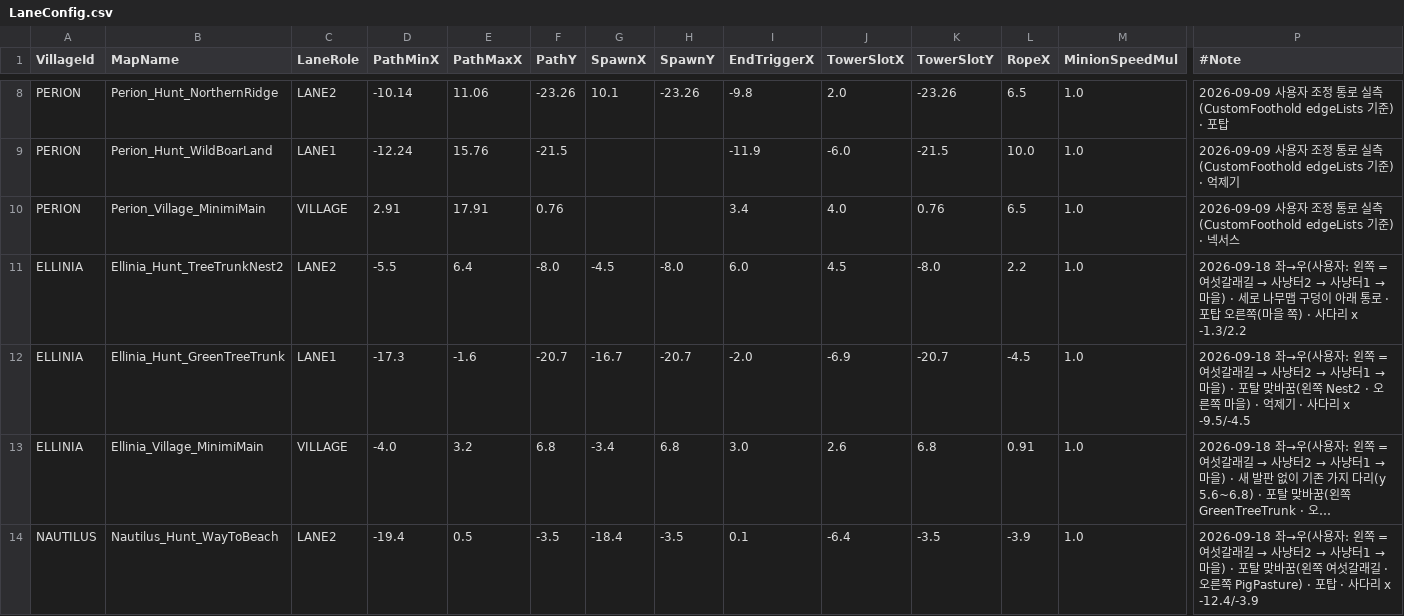
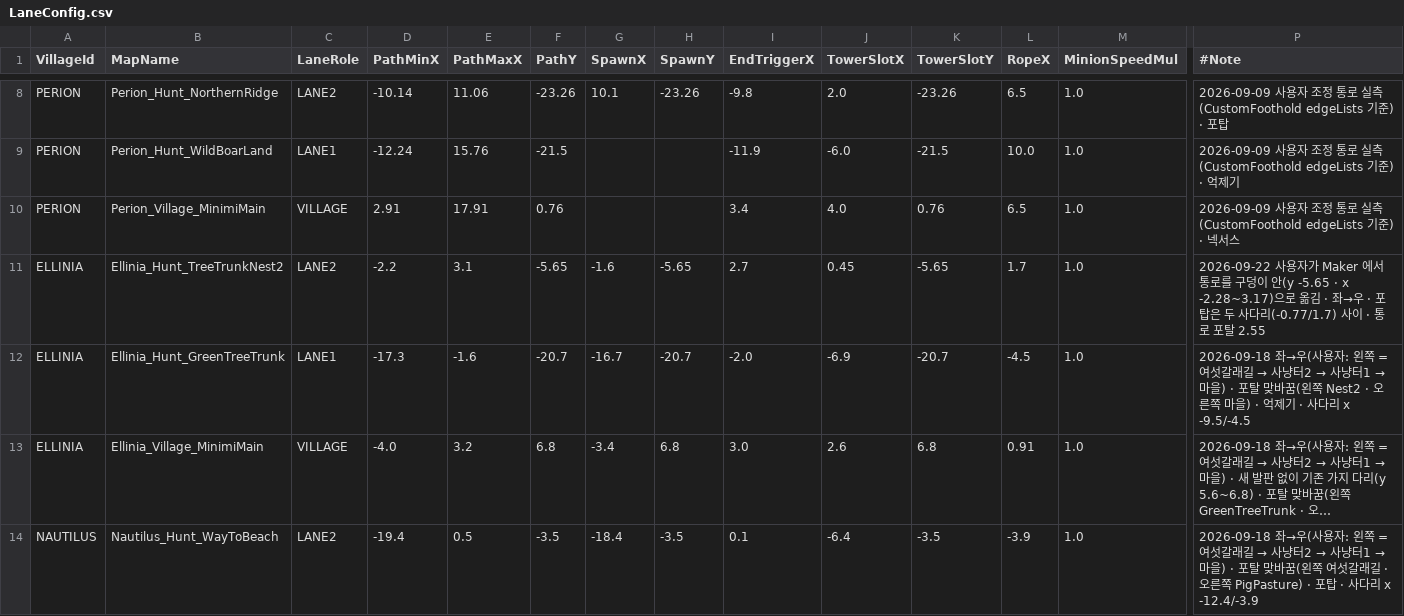
Before and after one commit to alsrn5172/villagedefense, a CSV file: RootDesk/MyDesk/LaneConfig.csv, drawn as a sheet; only a part is shown, gaps mark what is left out; long unchanged cells end in …; the diff names each change by its address in the sheet, - before the commit and + after, or states it on an @@ line.

```diff
--- a/RootDesk/MyDesk/LaneConfig.csv
+++ b/RootDesk/MyDesk/LaneConfig.csv
-D11 (PathMinX): -5.5
+D11 (PathMinX): -2.2
-E11 (PathMaxX): 6.4
+E11 (PathMaxX): 3.1
-F11 (PathY): -8.0
+F11 (PathY): -5.65
-G11 (SpawnX): -4.5
+G11 (SpawnX): -1.6
-H11 (SpawnY): -8.0
+H11 (SpawnY): -5.65
-I11 (EndTriggerX): 6.0
+I11 (EndTriggerX): 2.7
-J11 (TowerSlotX): 4.5
+J11 (TowerSlotX): 0.45
-K11 (TowerSlotY): -8.0
+K11 (TowerSlotY): -5.65
-L11 (RopeX): 2.2
+L11 (RopeX): 1.7
@@ P11 (#Note): 2026-09-18 좌→우(사용자: 왼쪽 = 여섯갈래길 → 사냥터2 → 사냥터1 → 마을) · 세로 나무맵 구덩이 아래 통로 · 포탑 오른쪽(마을 쪽) · 사다리 x -1.3/2.2 → 2026-09-22 사용자가 Maker 에서 통로를 구덩이 안(y -5.65 · x -2.28~3.17)으로 옮김 · 좌→우 · 포탑은 두 사다리(-0.77/1.7) 사이 · 통로 포탈 2.55 @@
```
Also changed, not shown: 2 other files.
